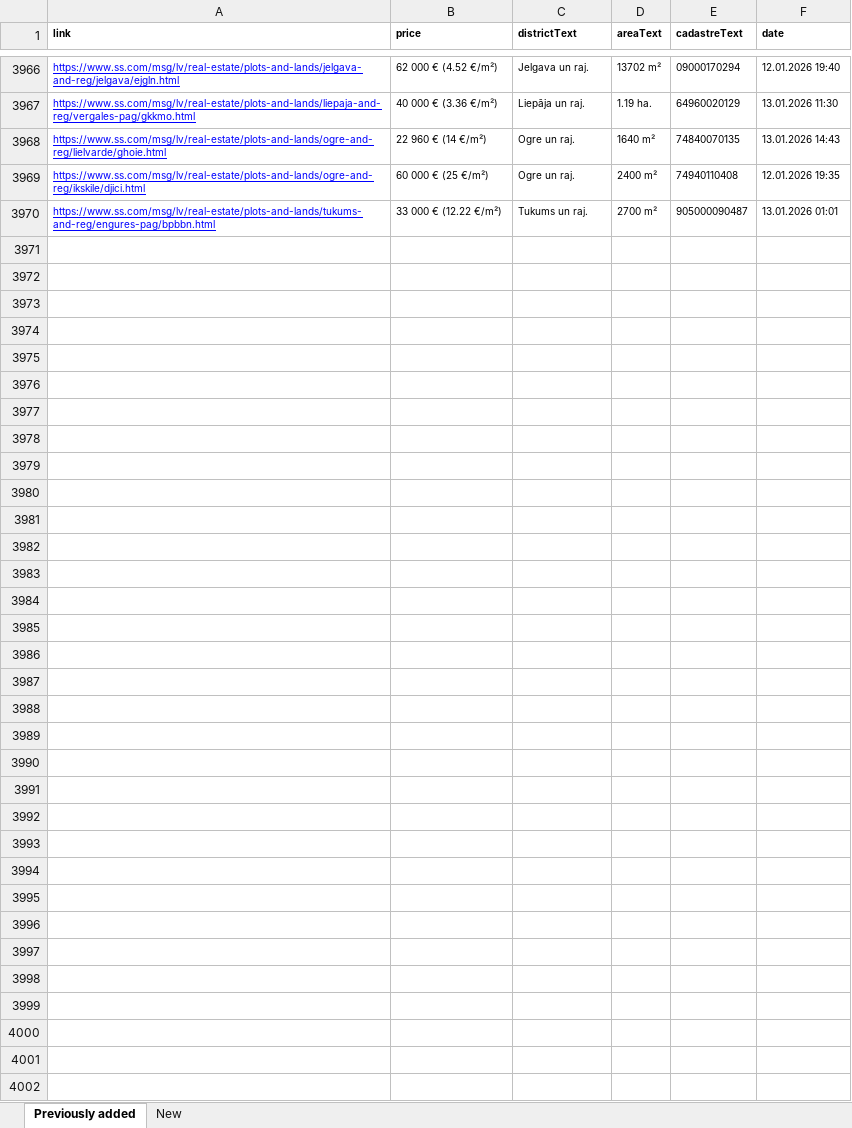
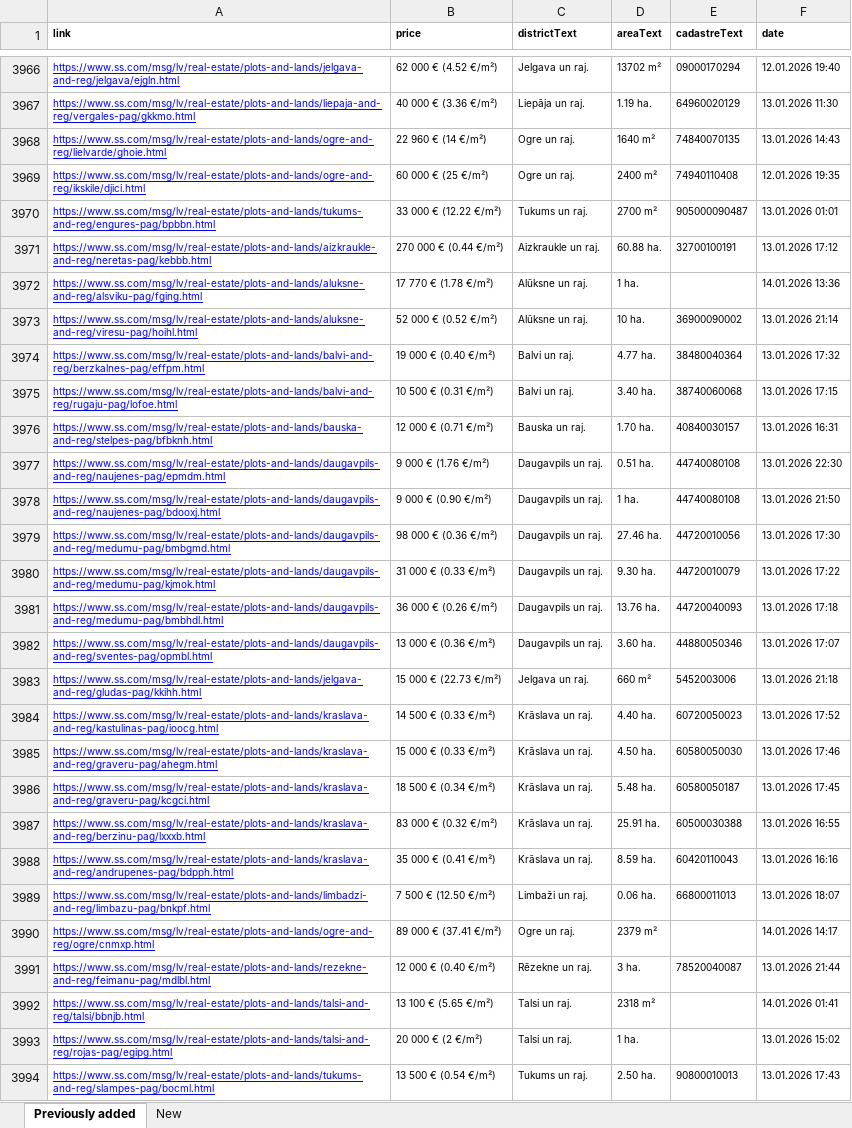
Before and after one commit to Martins-K/forest_land_scraper, an Excel workbook: lands-scraped.xlsx, sheet Previously added, drawn as a sheet; only a part is shown, gaps mark what is left out; values as stored, in another font and other column widths than the file's, no borders; the diff names each change by its address in the sheet, - before the commit and + after, or states it on an @@ line.

```diff
--- a/lands-scraped.xlsx (sheet Previously added)
+++ b/lands-scraped.xlsx (sheet Previously added)
+row 3971: https://www.ss.com/msg/lv/real-estate/plots-and-lands/aizkraukle-and-reg/neretas-pag/kebbb.html | 270 000 € (0.44 €/m²) | Aizkraukle un raj. | 60.88 ha. | 32700100191 | 13.01.2026 17:12
+row 3972: https://www.ss.com/msg/lv/real-estate/plots-and-lands/aluksne-and-reg/alsviku-pag/fging.html | 17 770 € (1.78 €/m²) | Alūksne un raj. | 1 ha. |  | 14.01.2026 13:36
+row 3973: https://www.ss.com/msg/lv/real-estate/plots-and-lands/aluksne-and-reg/viresu-pag/hoihl.html | 52 000 € (0.52 €/m²) | Alūksne un raj. | 10 ha. | 36900090002 | 13.01.2026 21:14
+row 3974: https://www.ss.com/msg/lv/real-estate/plots-and-lands/balvi-and-reg/berzkalnes-pag/effpm.html | 19 000 € (0.40 €/m²) | Balvi un raj. | 4.77 ha. | 38480040364 | 13.01.2026 17:32
+row 3975: https://www.ss.com/msg/lv/real-estate/plots-and-lands/balvi-and-reg/rugaju-pag/lofoe.html | 10 500 € (0.31 €/m²) | Balvi un raj. | 3.40 ha. | 38740060068 | 13.01.2026 17:15
+row 3976: https://www.ss.com/msg/lv/real-estate/plots-and-lands/bauska-and-reg/stelpes-pag/bfbknh.html | 12 000 € (0.71 €/m²) | Bauska un raj. | 1.70 ha. | 40840030157 | 13.01.2026 16:31
+row 3977: https://www.ss.com/msg/lv/real-estate/plots-and-lands/daugavpils-and-reg/naujenes-pag/epmdm.html | 9 000 € (1.76 €/m²) | Daugavpils un raj. | 0.51 ha. | 44740080108 | 13.01.2026 22:30
+row 3978: https://www.ss.com/msg/lv/real-estate/plots-and-lands/daugavpils-and-reg/naujenes-pag/bdooxj.html | 9 000 € (0.90 €/m²) | Daugavpils un raj. | 1 ha. | 44740080108 | 13.01.2026 21:50
+row 3979: https://www.ss.com/msg/lv/real-estate/plots-and-lands/daugavpils-and-reg/medumu-pag/bmbgmd.html | 98 000 € (0.36 €/m²) | Daugavpils un raj. | 27.46 ha. | 44720010056 | 13.01.2026 17:30
+row 3980: https://www.ss.com/msg/lv/real-estate/plots-and-lands/daugavpils-and-reg/medumu-pag/kjmok.html | 31 000 € (0.33 €/m²) | Daugavpils un raj. | 9.30 ha. | 44720010079 | 13.01.2026 17:22
+row 3981: https://www.ss.com/msg/lv/real-estate/plots-and-lands/daugavpils-and-reg/medumu-pag/bmbhdl.html | 36 000 € (0.26 €/m²) | Daugavpils un raj. | 13.76 ha. | 44720040093 | 13.01.2026 17:18
+row 3982: https://www.ss.com/msg/lv/real-estate/plots-and-lands/daugavpils-and-reg/sventes-pag/opmbl.html | 13 000 € (0.36 €/m²) | Daugavpils un raj. | 3.60 ha. | 44880050346 | 13.01.2026 17:07
+row 3983: https://www.ss.com/msg/lv/real-estate/plots-and-lands/jelgava-and-reg/gludas-pag/kkihh.html | 15 000 € (22.73 €/m²) | Jelgava un raj. | 660 m² | 5452003006 | 13.01.2026 21:18
+row 3984: https://www.ss.com/msg/lv/real-estate/plots-and-lands/kraslava-and-reg/kastulinas-pag/ioocg.html | 14 500 € (0.33 €/m²) | Krāslava un raj. | 4.40 ha. | 60720050023 | 13.01.2026 17:52
+row 3985: https://www.ss.com/msg/lv/real-estate/plots-and-lands/kraslava-and-reg/graveru-pag/ahegm.html | 15 000 € (0.33 €/m²) | Krāslava un raj. | 4.50 ha. | 60580050030 | 13.01.2026 17:46
+row 3986: https://www.ss.com/msg/lv/real-estate/plots-and-lands/kraslava-and-reg/graveru-pag/kcgci.html | 18 500 € (0.34 €/m²) | Krāslava un raj. | 5.48 ha. | 60580050187 | 13.01.2026 17:45
+row 3987: https://www.ss.com/msg/lv/real-estate/plots-and-lands/kraslava-and-reg/berzinu-pag/lxxxb.html | 83 000 € (0.32 €/m²) | Krāslava un raj. | 25.91 ha. | 60500030388 | 13.01.2026 16:55
+row 3988: https://www.ss.com/msg/lv/real-estate/plots-and-lands/kraslava-and-reg/andrupenes-pag/bdpph.html | 35 000 € (0.41 €/m²) | Krāslava un raj. | 8.59 ha. | 60420110043 | 13.01.2026 16:16
+row 3989: https://www.ss.com/msg/lv/real-estate/plots-and-lands/limbadzi-and-reg/limbazu-pag/bnkpf.html | 7 500 € (12.50 €/m²) | Limbaži un raj. | 0.06 ha. | 66800011013 | 13.01.2026 18:07
+row 3990: https://www.ss.com/msg/lv/real-estate/plots-and-lands/ogre-and-reg/ogre/cnmxp.html | 89 000 € (37.41 €/m²) | Ogre un raj. | 2379 m² |  | 14.01.2026 14:17
+row 3991: https://www.ss.com/msg/lv/real-estate/plots-and-lands/rezekne-and-reg/feimanu-pag/mdlbl.html | 12 000 € (0.40 €/m²) | Rēzekne un raj. | 3 ha. | 78520040087 | 13.01.2026 21:44
+row 3992: https://www.ss.com/msg/lv/real-estate/plots-and-lands/talsi-and-reg/talsi/bbnjb.html | 13 100 € (5.65 €/m²) | Talsi un raj. | 2318 m² |  | 14.01.2026 01:41
+row 3993: https://www.ss.com/msg/lv/real-estate/plots-and-lands/talsi-and-reg/rojas-pag/egipg.html | 20 000 € (2 €/m²) | Talsi un raj. | 1 ha. |  | 13.01.2026 15:02
+row 3994: https://www.ss.com/msg/lv/real-estate/plots-and-lands/tukums-and-reg/slampes-pag/bocml.html | 13 500 € (0.54 €/m²) | Tukums un raj. | 2.50 ha. | 90800010013 | 13.01.2026 17:43
```
Also changed, not shown: sheet New.
